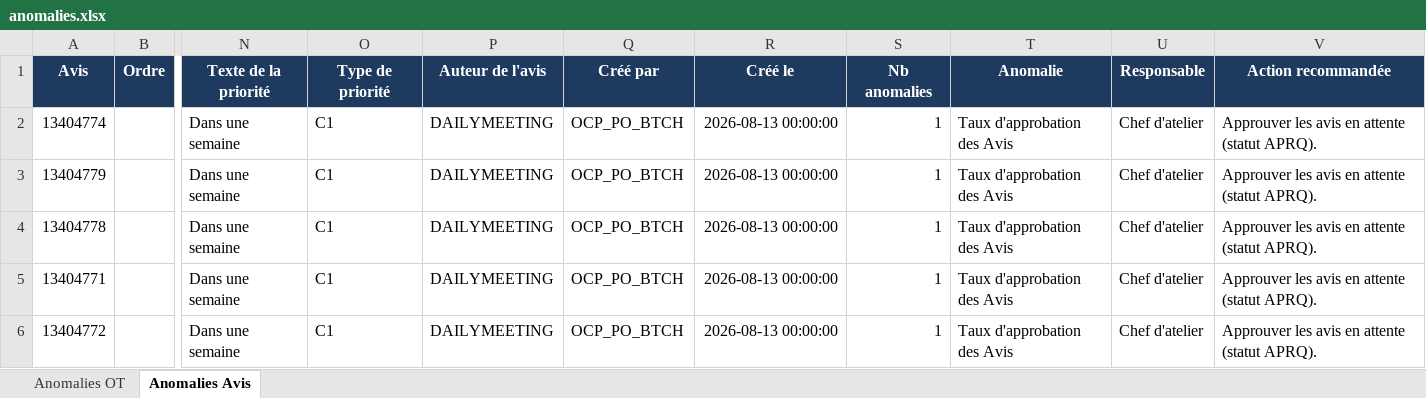
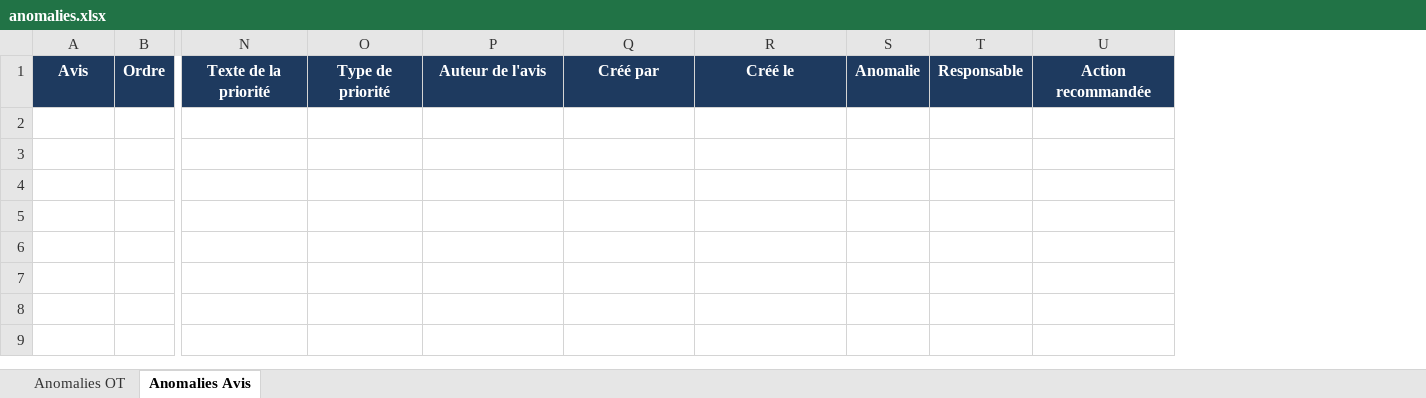
Before and after one commit to domudata/ocp_kpis, an Excel workbook: presentation/SF1-MPS4/anomalies.xlsx, sheet Anomalies Avis, drawn as a sheet; only a part is shown, gaps mark what is left out; values as stored, in another font and other column widths than the file's, no borders; removed rows and columns are numbered as before the commit, all else as after; rows hold the shown columns only; the diff names each change by its address in the sheet, - before the commit and + after, or states it on an @@ line.

Commit message:
Anomalies SF1-MPS4 — 25/09/2026

```diff
--- a/presentation/SF1-MPS4/anomalies.xlsx (sheet Anomalies Avis)
+++ b/presentation/SF1-MPS4/anomalies.xlsx (sheet Anomalies Avis)
-column S, row 1: Nb anomalies
-column T, row 1: Anomalie
-column U, row 1: Responsable
-column V, row 1: Action recommandée
+column S, row 1: Anomalie
+column T, row 1: Responsable
+column U, row 1: Action recommandée
-row 2: 13404774 |  | Dans une semaine | C1 | DAILYMEETING | OCP_PO_BTCH | 2026-08-13 00:00:00 | 1 | Taux d'approbation des Avis | Chef d'atelier | Approuver les avis en attente (statut APRQ).
-row 3: 13404779 |  | Dans une semaine | C1 | DAILYMEETING | OCP_PO_BTCH | 2026-08-13 00:00:00 | 1 | Taux d'approbation des Avis | Chef d'atelier | Approuver les avis en attente (statut APRQ).
-row 4: 13404778 |  | Dans une semaine | C1 | DAILYMEETING | OCP_PO_BTCH | 2026-08-13 00:00:00 | 1 | Taux d'approbation des Avis | Chef d'atelier | Approuver les avis en attente (statut APRQ).
-row 5: 13404771 |  | Dans une semaine | C1 | DAILYMEETING | OCP_PO_BTCH | 2026-08-13 00:00:00 | 1 | Taux d'approbation des Avis | Chef d'atelier | Approuver les avis en attente (statut APRQ).
-row 6: 13404772 |  | Dans une semaine | C1 | DAILYMEETING | OCP_PO_BTCH | 2026-08-13 00:00:00 | 1 | Taux d'approbation des Avis | Chef d'atelier | Approuver les avis en attente (statut APRQ).
```
Also changed, not shown: sheet Anomalies OT.
